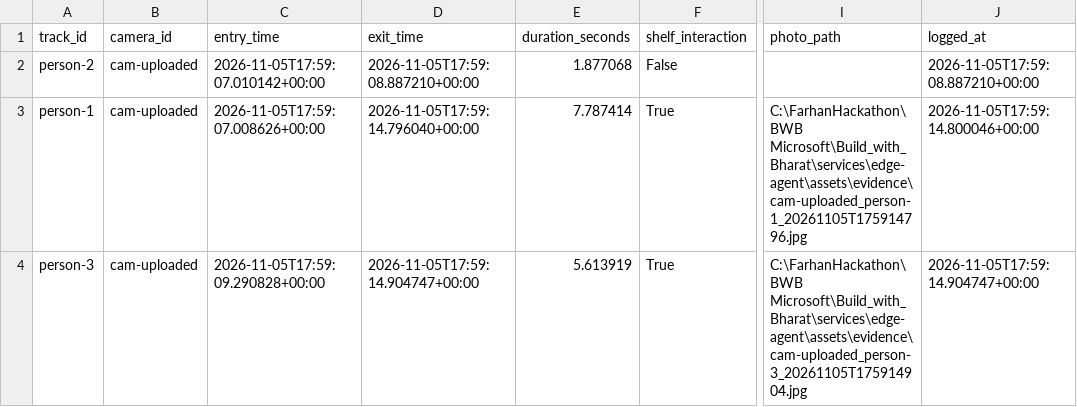
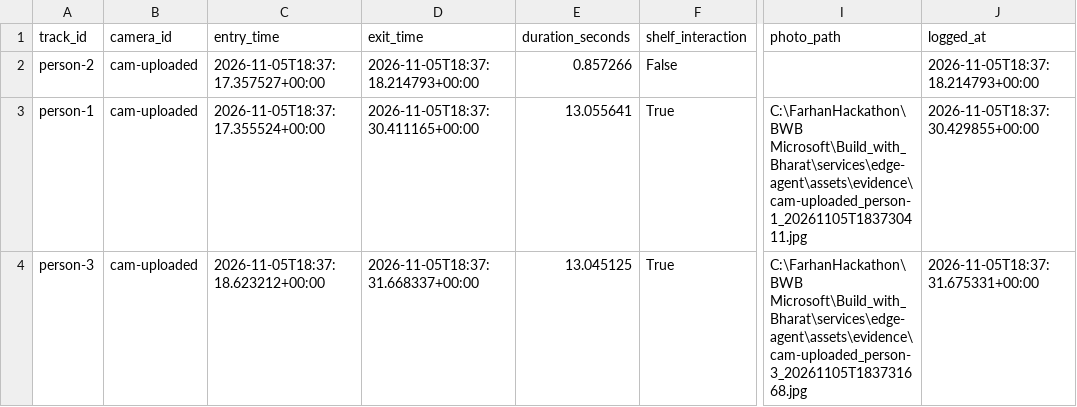
Before and after one commit to farhanmallik05/drishtiflow, a CSV file: services/edge-agent/assets/shop_theft_log.csv, drawn as a sheet; only a part is shown, gaps mark what is left out; the diff names each change by its address in the sheet, - before the commit and + after, or states it on an @@ line.

```diff
--- a/services/edge-agent/assets/shop_theft_log.csv
+++ b/services/edge-agent/assets/shop_theft_log.csv
-C2 (entry_time): 2026-11-05T17:59:07.010142+00:00
+C2 (entry_time): 2026-11-05T18:37:17.357527+00:00
-D2 (exit_time): 2026-11-05T17:59:08.887210+00:00
+D2 (exit_time): 2026-11-05T18:37:18.214793+00:00
-E2 (duration_seconds): 1.877068
+E2 (duration_seconds): 0.857266
-J2 (logged_at): 2026-11-05T17:59:08.887210+00:00
+J2 (logged_at): 2026-11-05T18:37:18.214793+00:00
-C3 (entry_time): 2026-11-05T17:59:07.008626+00:00
+C3 (entry_time): 2026-11-05T18:37:17.355524+00:00
-D3 (exit_time): 2026-11-05T17:59:14.796040+00:00
+D3 (exit_time): 2026-11-05T18:37:30.411165+00:00
-E3 (duration_seconds): 7.787414
+E3 (duration_seconds): 13.055641
-I3 (photo_path): C:\FarhanHackathon\BWB Microsoft\Build_with_Bharat\services\edge-agent\assets\evidence\cam-uploaded_person-1_20261105T175914796.jpg
+I3 (photo_path): C:\FarhanHackathon\BWB Microsoft\Build_with_Bharat\services\edge-agent\assets\evidence\cam-uploaded_person-1_20261105T183730411.jpg
-J3 (logged_at): 2026-11-05T17:59:14.800046+00:00
+J3 (logged_at): 2026-11-05T18:37:30.429855+00:00
-C4 (entry_time): 2026-11-05T17:59:09.290828+00:00
+C4 (entry_time): 2026-11-05T18:37:18.623212+00:00
-D4 (exit_time): 2026-11-05T17:59:14.904747+00:00
+D4 (exit_time): 2026-11-05T18:37:31.668337+00:00
-E4 (duration_seconds): 5.613919
+E4 (duration_seconds): 13.045125
-I4 (photo_path): C:\FarhanHackathon\BWB Microsoft\Build_with_Bharat\services\edge-agent\assets\evidence\cam-uploaded_person-3_20261105T175914904.jpg
+I4 (photo_path): C:\FarhanHackathon\BWB Microsoft\Build_with_Bharat\services\edge-agent\assets\evidence\cam-uploaded_person-3_20261105T183731668.jpg
-J4 (logged_at): 2026-11-05T17:59:14.904747+00:00
+J4 (logged_at): 2026-11-05T18:37:31.675331+00:00
```
Also changed, not shown: 5 other files.
